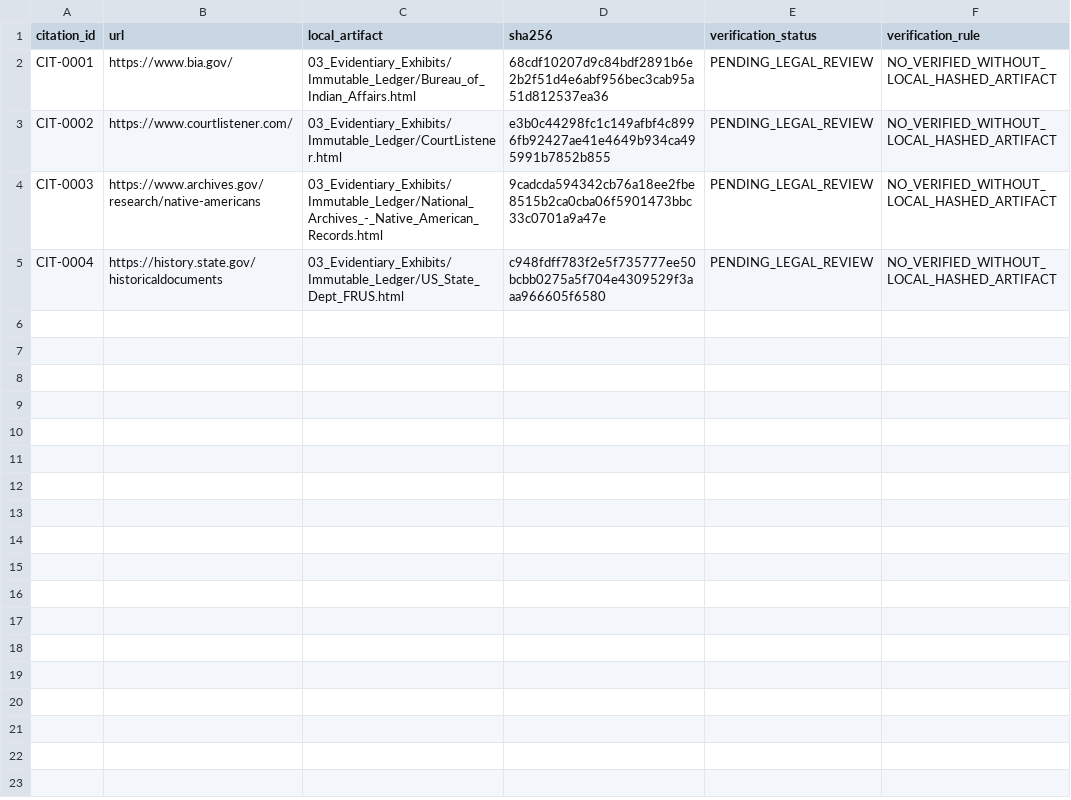
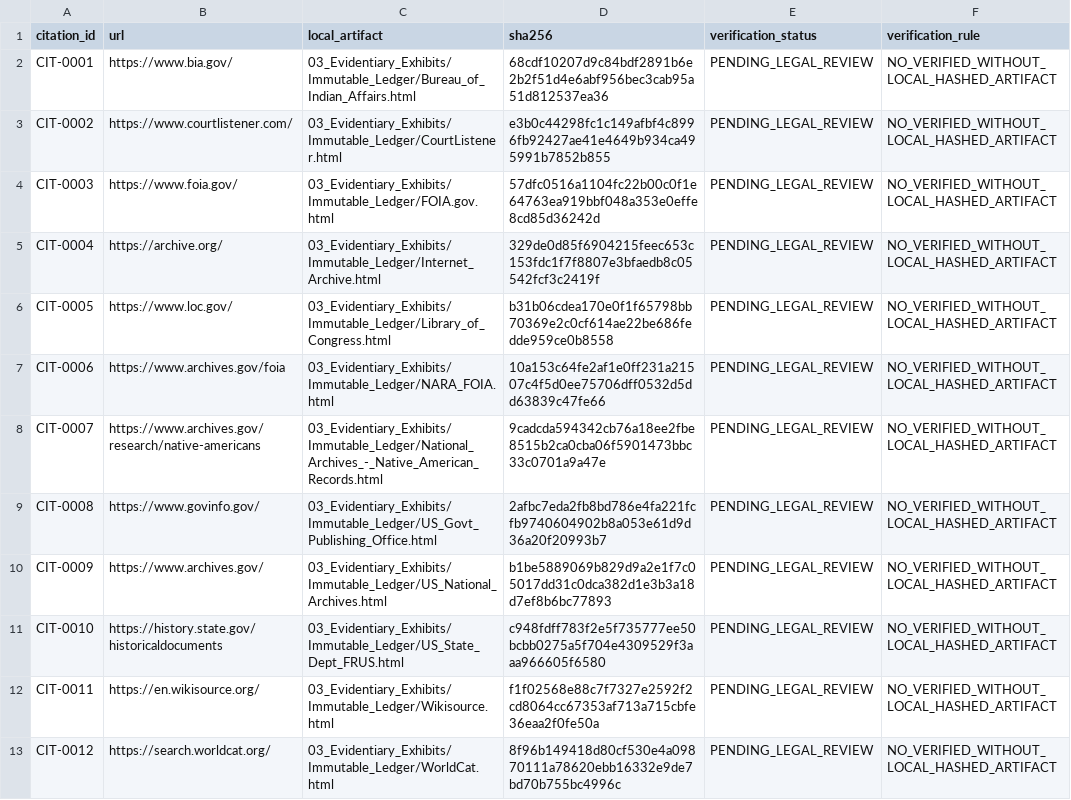
Before and after one commit to GlobalRestitutionAlliance/turtle-island-us-mt-fort-belknap-indian-community-of-the-for-master-litigation, a CSV file: 03_Evidentiary_Exhibits/CITATION_INDEX.csv, drawn as a sheet.

Commit message:
Batch 2b: harvest expanded sources, citations, manifests

```diff
--- a/03_Evidentiary_Exhibits/CITATION_INDEX.csv
+++ b/03_Evidentiary_Exhibits/CITATION_INDEX.csv
@@ -3,3 +3,11 @@ CIT-0001,https://www.bia.gov/,03_Evidentiary_Exhibits/Immutable_Ledger/Bureau_of
 CIT-0002,https://www.courtlistener.com/,03_Evidentiary_Exhibits/Immutable_Ledger/CourtListener.html,e3b0c44298fc1c149afbf4c8996fb92427ae41e4649b934ca495991b7852b855,PENDING_LEGAL_REVIEW,NO_VERIFIED_WITHOUT_LOCAL_HASHED_ARTIFACT
-CIT-0003,https://www.archives.gov/research/native-americans,03_Evidentiary_Exhibits/Immutable_Ledger/National_Archives_-_Native_American_Records.html,9cadcda594342cb76a18ee2fbe8515b2ca0cba06f5901473bbc33c0701a9a47e,PENDING_LEGAL_REVIEW,NO_VERIFIED_WITHOUT_LOCAL_HASHED_ARTIFACT
-CIT-0004,https://history.state.gov/historicaldocuments,03_Evidentiary_Exhibits/Immutable_Ledger/US_State_Dept_FRUS.html,c948fdff783f2e5f735777ee50bcbb0275a5f704e4309529f3aaa966605f6580,PENDING_LEGAL_REVIEW,NO_VERIFIED_WITHOUT_LOCAL_HASHED_ARTIFACT
+CIT-0003,https://www.foia.gov/,03_Evidentiary_Exhibits/Immutable_Ledger/FOIA.gov.html,57dfc0516a1104fc22b00c0f1e64763ea919bbf048a353e0effe8cd85d36242d,PENDING_LEGAL_REVIEW,NO_VERIFIED_WITHOUT_LOCAL_HASHED_ARTIFACT
+CIT-0004,https://archive.org/,03_Evidentiary_Exhibits/Immutable_Ledger/Internet_Archive.html,329de0d85f6904215feec653c153fdc1f7f8807e3bfaedb8c05542fcf3c2419f,PENDING_LEGAL_REVIEW,NO_VERIFIED_WITHOUT_LOCAL_HASHED_ARTIFACT
+CIT-0005,https://www.loc.gov/,03_Evidentiary_Exhibits/Immutable_Ledger/Library_of_Congress.html,b31b06cdea170e0f1f65798bb70369e2c0cf614ae22be686fedde959ce0b8558,PENDING_LEGAL_REVIEW,NO_VERIFIED_WITHOUT_LOCAL_HASHED_ARTIFACT
+CIT-0006,https://www.archives.gov/foia,03_Evidentiary_Exhibits/Immutable_Ledger/NARA_FOIA.html,10a153c64fe2af1e0ff231a21507c4f5d0ee75706dff0532d5dd63839c47fe66,PENDING_LEGAL_REVIEW,NO_VERIFIED_WITHOUT_LOCAL_HASHED_ARTIFACT
+CIT-0007,https://www.archives.gov/research/native-americans,03_Evidentiary_Exhibits/Immutable_Ledger/National_Archives_-_Native_American_Records.html,9cadcda594342cb76a18ee2fbe8515b2ca0cba06f5901473bbc33c0701a9a47e,PENDING_LEGAL_REVIEW,NO_VERIFIED_WITHOUT_LOCAL_HASHED_ARTIFACT
+CIT-0008,https://www.govinfo.gov/,03_Evidentiary_Exhibits/Immutable_Ledger/US_Govt_Publishing_Office.html,2afbc7eda2fb8bd786e4fa221fcfb9740604902b8a053e61d9d36a20f20993b7,PENDING_LEGAL_REVIEW,NO_VERIFIED_WITHOUT_LOCAL_HASHED_ARTIFACT
+CIT-0009,https://www.archives.gov/,03_Evidentiary_Exhibits/Immutable_Ledger/US_National_Archives.html,b1be5889069b829d9a2e1f7c05017dd31c0dca382d1e3b3a18d7ef8b6bc77893,PENDING_LEGAL_REVIEW,NO_VERIFIED_WITHOUT_LOCAL_HASHED_ARTIFACT
+CIT-0010,https://history.state.gov/historicaldocuments,03_Evidentiary_Exhibits/Immutable_Ledger/US_State_Dept_FRUS.html,c948fdff783f2e5f735777ee50bcbb0275a5f704e4309529f3aaa966605f6580,PENDING_LEGAL_REVIEW,NO_VERIFIED_WITHOUT_LOCAL_HASHED_ARTIFACT
+CIT-0011,https://en.wikisource.org/,03_Evidentiary_Exhibits/Immutable_Ledger/Wikisource.html,f1f02568e88c7f7327e2592f2cd8064cc67353af713a715cbfe36eaa2f0fe50a,PENDING_LEGAL_REVIEW,NO_VERIFIED_WITHOUT_LOCAL_HASHED_ARTIFACT
+CIT-0012,https://search.worldcat.org/,03_Evidentiary_Exhibits/Immutable_Ledger/WorldCat.html,8f96b149418d80cf530e4a09870111a78620ebb16332e9de7bd70b755bc4996c,PENDING_LEGAL_REVIEW,NO_VERIFIED_WITHOUT_LOCAL_HASHED_ARTIFACT
```
Also changed, not shown: 32 other files.
